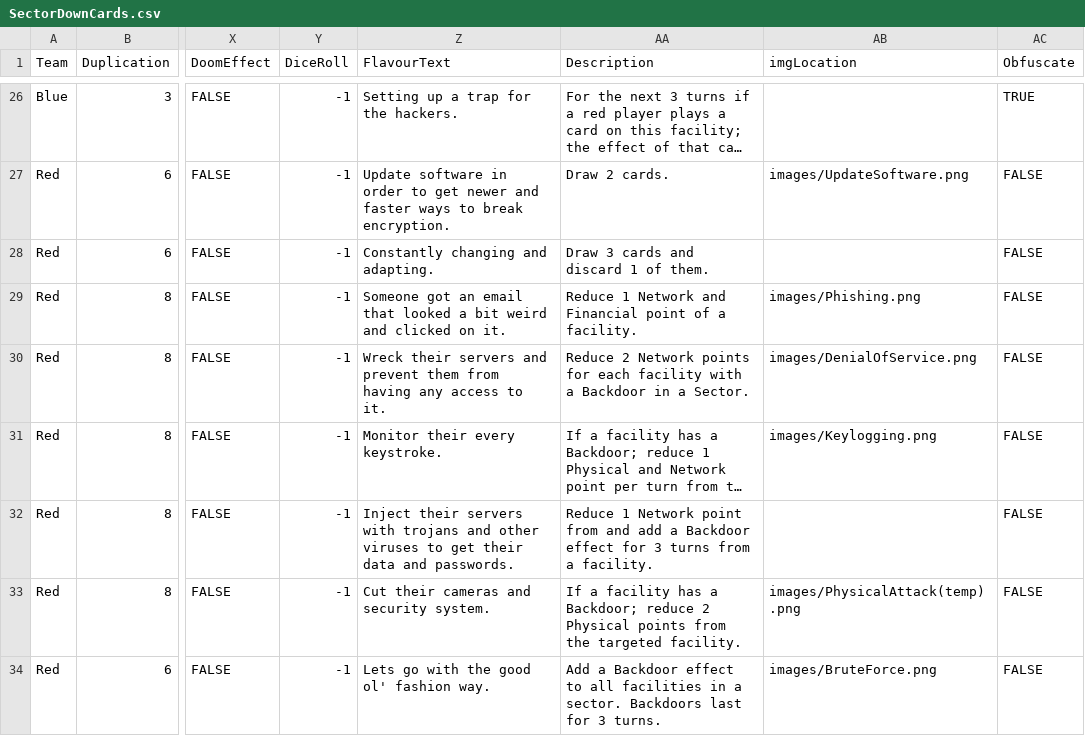
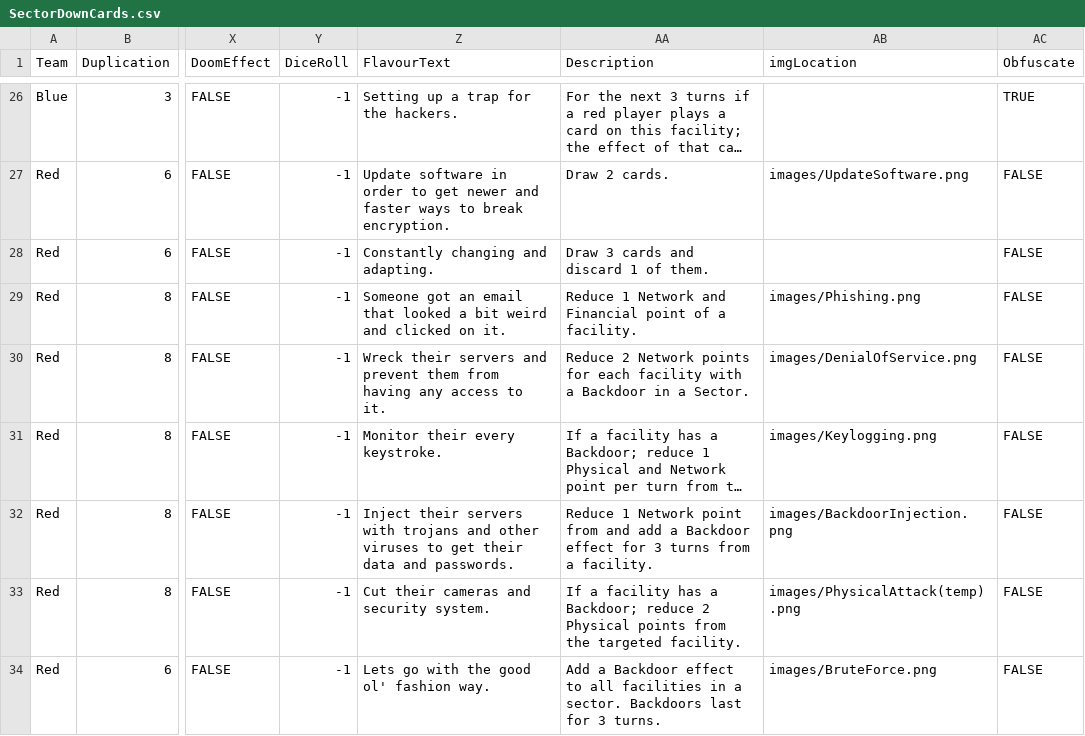
Before and after one commit to profjdbayliss/RIT-Resilience-Game, a CSV file: ResilienceGame/Assets/StreamingAssets/SectorDownCards.csv, drawn as a sheet; only a part is shown, gaps mark what is left out; long unchanged cells end in …; the diff covers the shown part only; the diff names each change by its address in the sheet, - before the commit and + after, or states it on an @@ line.

Commit message:
updated to have new images

```diff
--- a/ResilienceGame/Assets/StreamingAssets/SectorDownCards.csv
+++ b/ResilienceGame/Assets/StreamingAssets/SectorDownCards.csv
-AB32 (imgLocation): (empty)
+AB32 (imgLocation): images/BackdoorInjection.png
```
Also changed, not shown: 12 edited cells elsewhere in this file, 9 other files.
